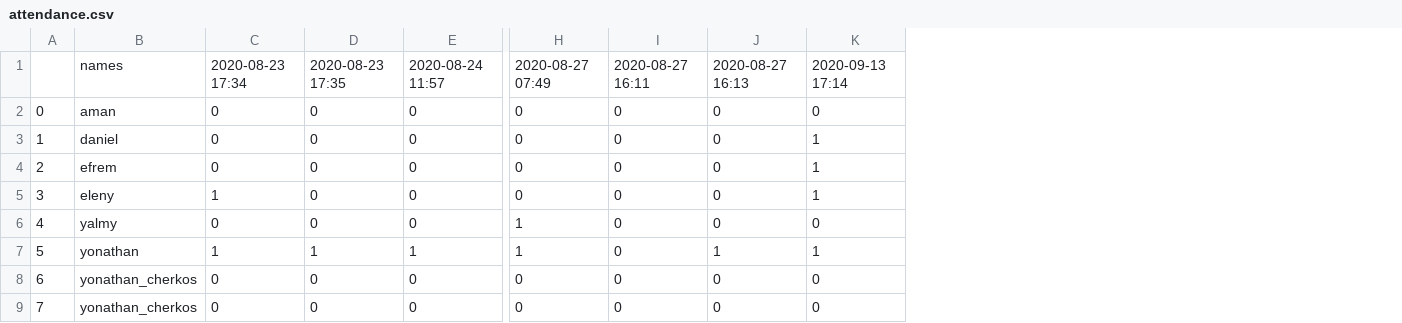
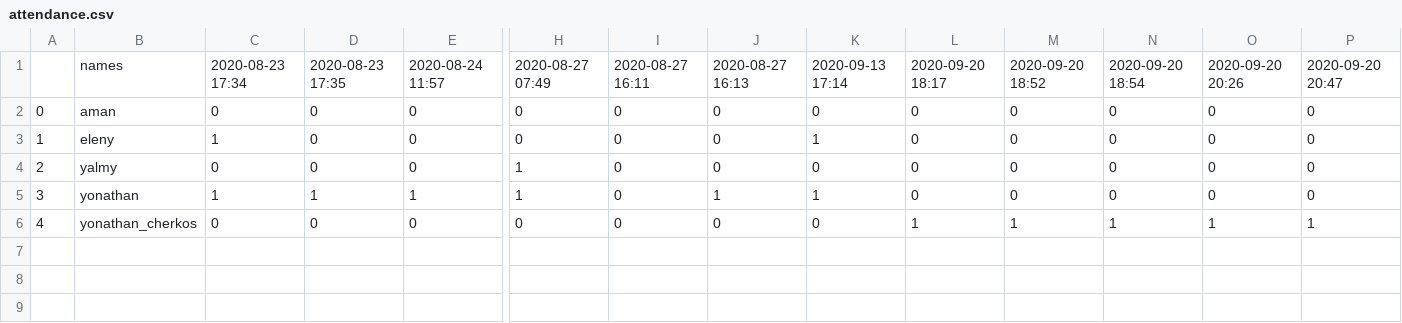
Before and after one commit to yonycherkos/automatic-classroom-attendance-system, a CSV file: output/attendance.csv, drawn as a sheet; only a part is shown, gaps mark what is left out; removed rows and columns are numbered as before the commit, all else as after; rows hold the shown columns only; the diff names each change by its address in the sheet, - before the commit and + after, or states it on an @@ line.

Commit message:
build take attendance ui and logic

```diff
--- a/output/attendance.csv
+++ b/output/attendance.csv
+column L, rows 1-6: 2020-09-20 18:17 | 0 | 0 | 0 | 0 | 1
+column M, rows 1-6: 2020-09-20 18:52 | 0 | 0 | 0 | 0 | 1
+column N, rows 1-6: 2020-09-20 18:54 | 0 | 0 | 0 | 0 | 1
+column O, rows 1-6: 2020-09-20 20:26 | 0 | 0 | 0 | 0 | 1
+column P, rows 1-6: 2020-09-20 20:47 | 0 | 0 | 0 | 0 | 1
-row 3: 1 | daniel | 0 | 0 | 0 | 0 | 0 | 0 | 1
-row 4: 2 | efrem | 0 | 0 | 0 | 0 | 0 | 0 | 1
@@ column A renumbered between rows 3 and 6 @@
-row 9: 7 | yonathan_cherkos | 0 | 0 | 0 | 0 | 0 | 0 | 0
```
Also changed, not shown: 5 other files.
